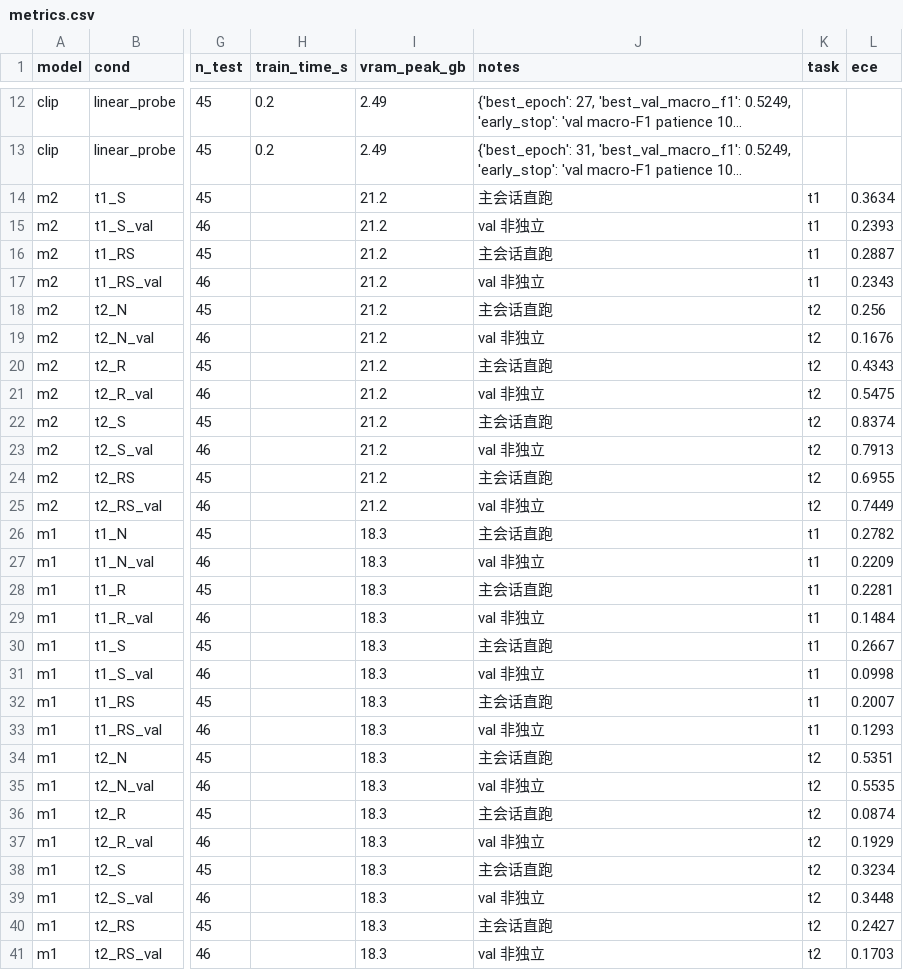
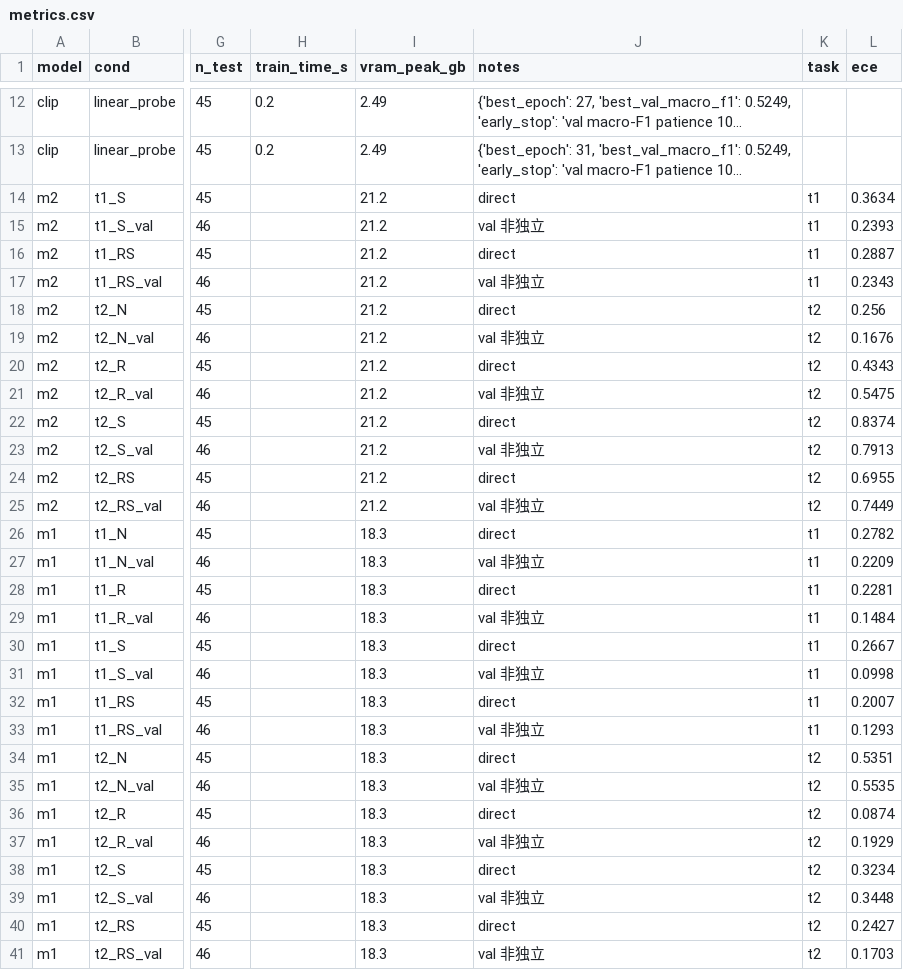
Before and after one commit to 1922733078-lab/zx-nianhua-459, a CSV file: results/metrics.csv, drawn as a sheet; only a part is shown, gaps mark what is left out; long unchanged cells end in …; the diff covers the shown part only; the diff names each change by its address in the sheet, - before the commit and + after, or states it on an @@ line.

Commit message:
Clean metadata wording in exclusions.json and metrics.csv

```diff
--- a/results/metrics.csv
+++ b/results/metrics.csv
-J14 (notes): 主会话直跑
+J14 (notes): direct
-J16 (notes): 主会话直跑
+J16 (notes): direct
-J18 (notes): 主会话直跑
+J18 (notes): direct
-J20 (notes): 主会话直跑
+J20 (notes): direct
-J22 (notes): 主会话直跑
+J22 (notes): direct
-J24 (notes): 主会话直跑
+J24 (notes): direct
-J26 (notes): 主会话直跑
+J26 (notes): direct
-J28 (notes): 主会话直跑
+J28 (notes): direct
-J30 (notes): 主会话直跑
+J30 (notes): direct
-J32 (notes): 主会话直跑
+J32 (notes): direct
-J34 (notes): 主会话直跑
+J34 (notes): direct
-J36 (notes): 主会话直跑
+J36 (notes): direct
-J38 (notes): 主会话直跑
+J38 (notes): direct
-J40 (notes): 主会话直跑
+J40 (notes): direct
```
Also changed, not shown: 31 edited cells elsewhere in this file, 1 other file.
